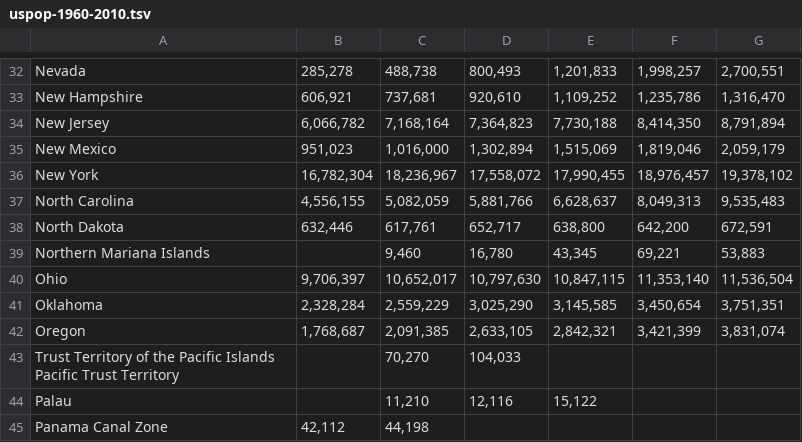
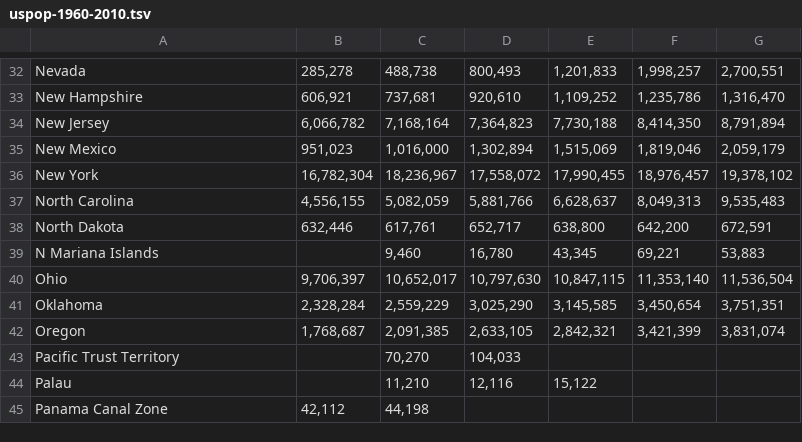
Before and after one commit to mattly/lyonheart-us, a TSV file: src/content/perspectives/apportionment/uspop-1960-2010.tsv, drawn as a sheet; only a part is shown, gaps mark what is left out; the diff names each change by its address in the sheet, - before the commit and + after, or states it on an @@ line.

```diff
--- a/src/content/perspectives/apportionment/uspop-1960-2010.tsv
+++ b/src/content/perspectives/apportionment/uspop-1960-2010.tsv
-A39: Northern Mariana Islands
+A39: N Mariana Islands
-A43: Trust Territory of the Pacific Islands Pacific Trust Territory
+A43: Pacific Trust Territory
```
Also changed, not shown: src/content/perspectives/apportionment/uspop-1790-1860.tsv, 10 other files.
